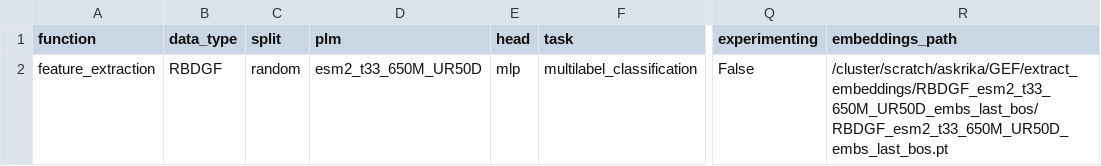
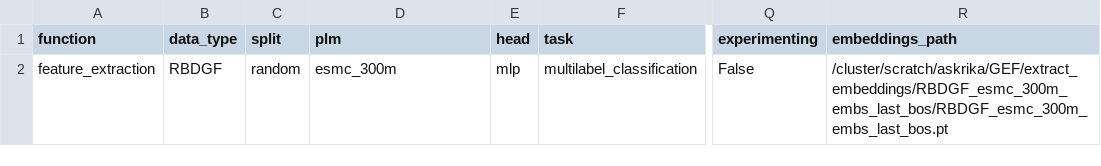
Before and after one commit to LSSI-ETH/plmfit, a CSV file: scripts/feature_extraction/experiments_setup.csv, drawn as a sheet; only a part is shown, gaps mark what is left out; the diff names each change by its address in the sheet, - before the commit and + after, or states it on an @@ line.

```diff
--- a/scripts/feature_extraction/experiments_setup.csv
+++ b/scripts/feature_extraction/experiments_setup.csv
-D2 (plm): esm2_t33_650M_UR50D
+D2 (plm): esmc_300m
-R2 (embeddings_path): /cluster/scratch/askrika/GEF/extract_embeddings/RBDGF_esm2_t33_650M_UR50D_embs_last_bos/RBDGF_esm2_t33_650M_UR50D_embs_last_bos.pt
+R2 (embeddings_path): /cluster/scratch/askrika/GEF/extract_embeddings/RBDGF_esmc_300m_embs_last_bos/RBDGF_esmc_300m_embs_last_bos.pt
```
Also changed, not shown: 4 other files.
